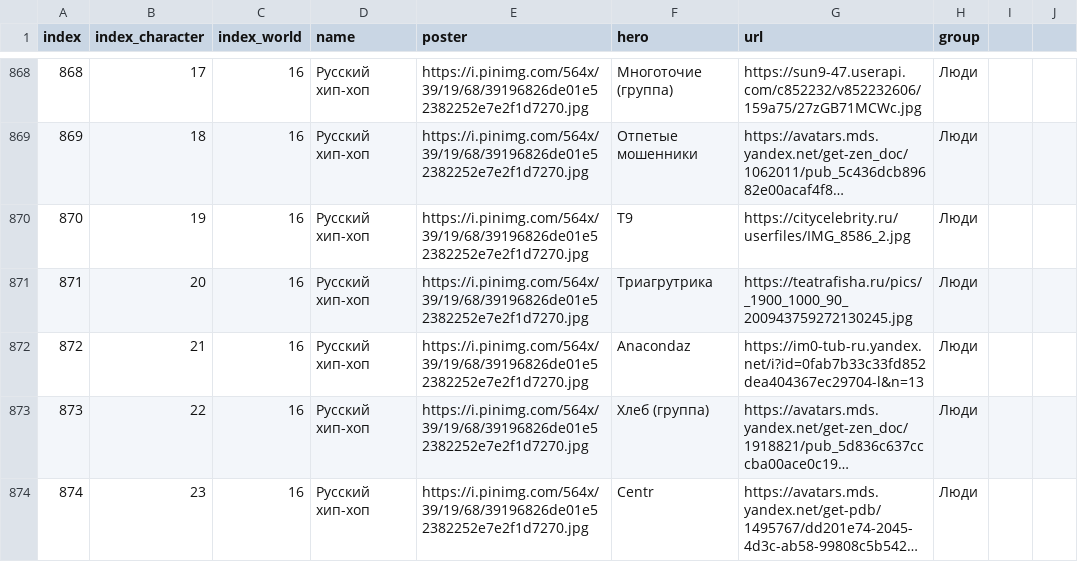
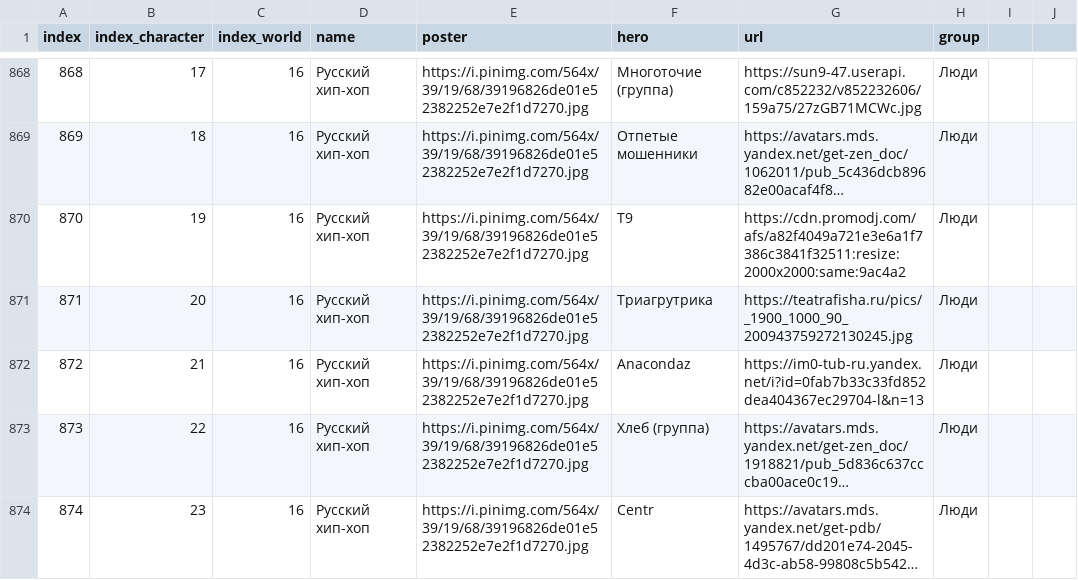
Before and after one commit to Trollyak/guess_who, a CSV file: data/data.csv, drawn as a sheet; only a part is shown, gaps mark what is left out; long unchanged cells end in …; the diff names each change by its address in the sheet, - before the commit and + after, or states it on an @@ line.

Commit message:
corrected Т9

```diff
--- a/data/data.csv
+++ b/data/data.csv
-G870 (url): https://citycelebrity.ru/userfiles/IMG_8586_2.jpg
+G870 (url): https://cdn.promodj.com/afs/a82f4049a721e3e6a1f7386c3841f32511:resize:2000x2000:same:9ac4a2
```
